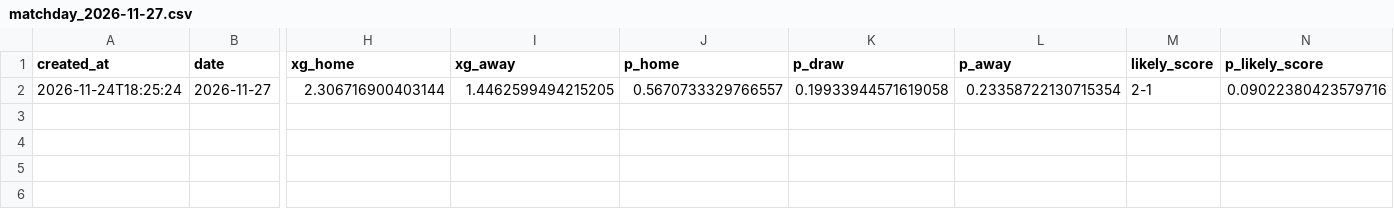
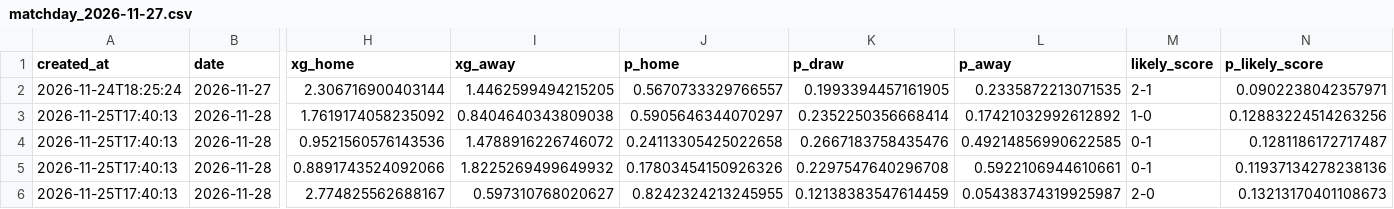
Before and after one commit to lpseco11/barca-season-predictor, a CSV file: predictions/matchday_2026-11-27.csv, drawn as a sheet; only a part is shown, gaps mark what is left out; rows hold the shown columns only; the diff names each change by its address in the sheet, - before the commit and + after, or states it on an @@ line.

```diff
--- a/predictions/matchday_2026-11-27.csv
+++ b/predictions/matchday_2026-11-27.csv
-K2 (p_draw): 0.19933944571619058
+K2 (p_draw): 0.1993394457161905
-L2 (p_away): 0.23358722130715354
+L2 (p_away): 0.2335872213071535
-N2 (p_likely_score): 0.09022380423579716
+N2 (p_likely_score): 0.0902238042357971
+row 3: 2026-11-25T17:40:13 | 2026-11-28 | 1.7619174058235092 | 0.8404640343809038 | 0.5905646344070297 | 0.2352250356668414 | 0.17421032992612892 | 1-0 | 0.12883224514263256
+row 4: 2026-11-25T17:40:13 | 2026-11-28 | 0.9521560576143536 | 1.4788916226746072 | 0.24113305425022658 | 0.2667183758435476 | 0.49214856990622585 | 0-1 | 0.1281186172717487
+row 5: 2026-11-25T17:40:13 | 2026-11-28 | 0.8891743524092066 | 1.8225269499649932 | 0.17803454150926326 | 0.2297547640296708 | 0.5922106944610661 | 0-1 | 0.11937134278238136
+row 6: 2026-11-25T17:40:13 | 2026-11-28 | 2.774825562688167 | 0.597310768020627 | 0.8242324213245955 | 0.12138383547614459 | 0.05438374319925987 | 2-0 | 0.13213170401108673
```
Also changed, not shown: 1 other file.
